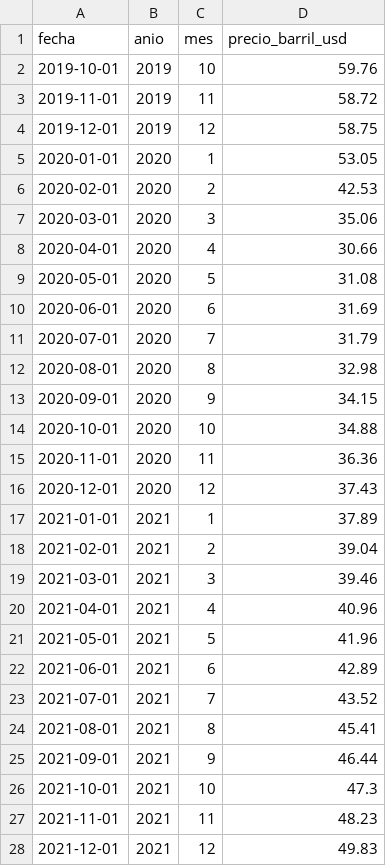
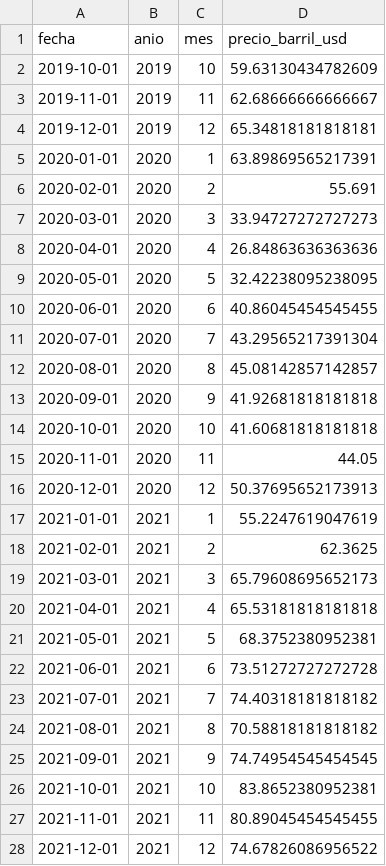
Before and after one commit to kingg22/analisis-datos-acp, a CSV file: persona3_analisis/data/raw/fuente2_combustibles.csv, drawn as a sheet; only a part is shown; the diff covers the shown part only.

```diff
--- a/persona3_analisis/data/raw/fuente2_combustibles.csv
+++ b/persona3_analisis/data/raw/fuente2_combustibles.csv
@@ -1,28 +1,28 @@
 fecha,anio,mes,precio_barril_usd
-2019-10-01,2019,10,59.76
-2019-11-01,2019,11,58.72
-2019-12-01,2019,12,58.75
-2020-01-01,2020,1,53.05
-2020-02-01,2020,2,42.53
-2020-03-01,2020,3,35.06
-2020-04-01,2020,4,30.66
-2020-05-01,2020,5,31.08
-2020-06-01,2020,6,31.69
-2020-07-01,2020,7,31.79
-2020-08-01,2020,8,32.98
-2020-09-01,2020,9,34.15
-2020-10-01,2020,10,34.88
-2020-11-01,2020,11,36.36
-2020-12-01,2020,12,37.43
-2021-01-01,2021,1,37.89
-2021-02-01,2021,2,39.04
-2021-03-01,2021,3,39.46
-2021-04-01,2021,4,40.96
-2021-05-01,2021,5,41.96
-2021-06-01,2021,6,42.89
-2021-07-01,2021,7,43.52
-2021-08-01,2021,8,45.41
-2021-09-01,2021,9,46.44
-2021-10-01,2021,10,47.3
-2021-11-01,2021,11,48.23
-2021-12-01,2021,12,49.83
+2019-10-01,2019,10,59.63130434782609
+2019-11-01,2019,11,62.68666666666667
+2019-12-01,2019,12,65.34818181818181
+2020-01-01,2020,1,63.89869565217391
+2020-02-01,2020,2,55.691
+2020-03-01,2020,3,33.94727272727273
+2020-04-01,2020,4,26.84863636363636
+2020-05-01,2020,5,32.42238095238095
+2020-06-01,2020,6,40.86045454545455
+2020-07-01,2020,7,43.29565217391304
+2020-08-01,2020,8,45.08142857142857
+2020-09-01,2020,9,41.92681818181818
+2020-10-01,2020,10,41.60681818181818
+2020-11-01,2020,11,44.05
+2020-12-01,2020,12,50.37695652173913
+2021-01-01,2021,1,55.2247619047619
+2021-02-01,2021,2,62.3625
+2021-03-01,2021,3,65.79608695652173
+2021-04-01,2021,4,65.53181818181818
+2021-05-01,2021,5,68.3752380952381
+2021-06-01,2021,6,73.51272727272728
+2021-07-01,2021,7,74.40318181818182
+2021-08-01,2021,8,70.58818181818182
+2021-09-01,2021,9,74.74954545454545
+2021-10-01,2021,10,83.8652380952381
+2021-11-01,2021,11,80.89045454545455
+2021-12-01,2021,12,74.67826086956522
```
Also changed, not shown: 48 edited cells elsewhere in this file, persona2_pipeline/data/processed/dataset_unificado.csv, persona2_pipeline/data/raw/fuente2_raw.csv, 2 other files.
